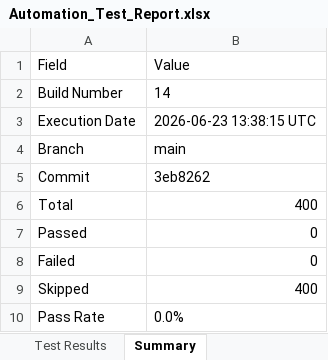
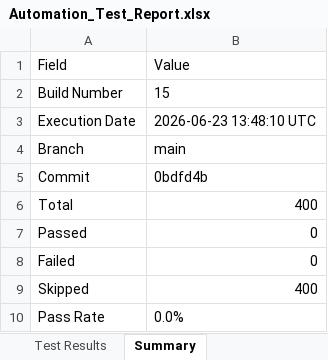
Before and after one commit to Dinesh-2005d/Smart_Admission, an Excel workbook: reports/appium/Excel/Automation_Test_Report.xlsx, sheet Summary, drawn as a sheet; values as stored, in another font and other column widths than the file's, no borders; the diff names each change by its address in the sheet, - before the commit and + after, or states it on an @@ line.

```diff
--- a/reports/appium/Excel/Automation_Test_Report.xlsx (sheet Summary)
+++ b/reports/appium/Excel/Automation_Test_Report.xlsx (sheet Summary)
-B2: 14
+B2: 15
-B3: 2026-06-23 13:38:15 UTC
+B3: 2026-06-23 13:48:10 UTC
-B5: 3eb8262
+B5: 0bdfd4b
```
Also changed, not shown: reports/backend/Excel/Automation_Test_Report.xlsx, reports/security/Security_Review_Report.xlsx, 25 other files.
